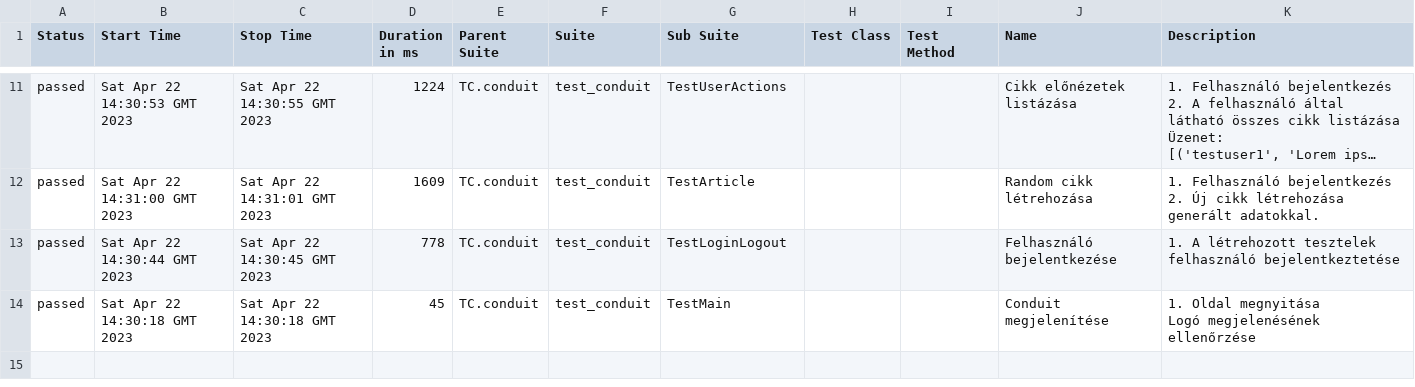
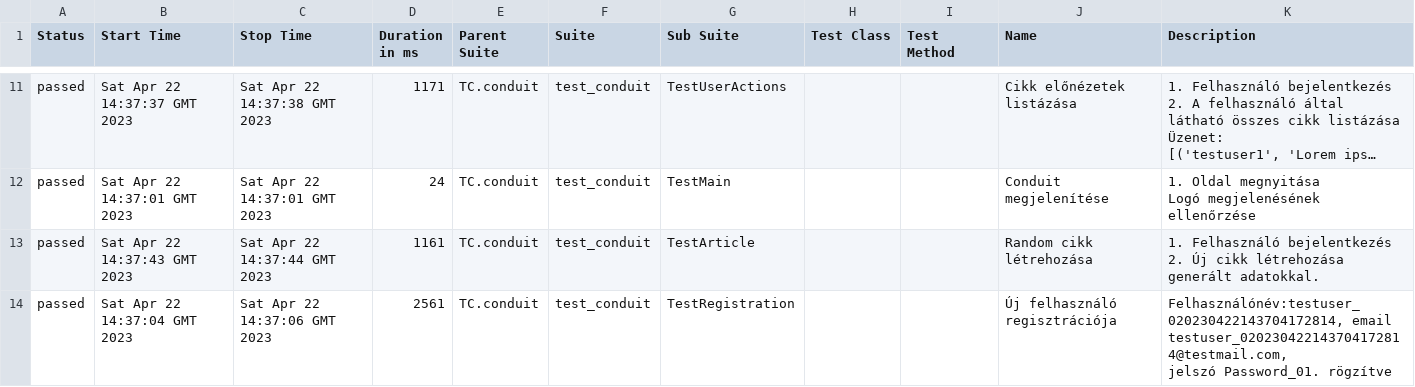
Before and after one commit to kissanya/conduit, a CSV file: data/suites.csv, drawn as a sheet; only a part is shown, gaps mark what is left out; long unchanged cells end in …; removed rows and columns are numbered as before the commit, all else as after; ↵ is a line break in a cell; the diff covers the shown part only; the diff names each change by its address in the sheet, - before the commit and + after, or states it on an @@ line.

```diff
--- a/data/suites.csv
+++ b/data/suites.csv
-B11 (Start Time): Sat Apr 22 14:30:53 GMT 2023
+B11 (Start Time): Sat Apr 22 14:37:37 GMT 2023
-C11 (Stop Time): Sat Apr 22 14:30:55 GMT 2023
+C11 (Stop Time): Sat Apr 22 14:37:38 GMT 2023
-D11 (Duration in ms): 1224
+D11 (Duration in ms): 1171
+row 12: passed | Sat Apr 22 14:37:01 GMT 2023 | Sat Apr 22 14:37:01 GMT 2023 | 24 | TC.conduit | test_conduit | TestMain |  |  | Conduit megjelenítése | 1. Oldal megnyitása ↵ Logó megjelenésének ellenőrzése
-B13 (Start Time): Sat Apr 22 14:31:00 GMT 2023
+B13 (Start Time): Sat Apr 22 14:37:43 GMT 2023
-C13 (Stop Time): Sat Apr 22 14:31:01 GMT 2023
+C13 (Stop Time): Sat Apr 22 14:37:44 GMT 2023
-D13 (Duration in ms): 1609
+D13 (Duration in ms): 1161
-B14 (Start Time): Sat Apr 22 14:30:44 GMT 2023
+B14 (Start Time): Sat Apr 22 14:37:04 GMT 2023
-C14 (Stop Time): Sat Apr 22 14:30:45 GMT 2023
+C14 (Stop Time): Sat Apr 22 14:37:06 GMT 2023
-D14 (Duration in ms): 778
+D14 (Duration in ms): 2561
-G14 (Sub Suite): TestLoginLogout
+G14 (Sub Suite): TestRegistration
-J14 (Name): Felhasználó bejelentkezése
+J14 (Name): Új felhasználó regisztrációja
-K14 (Description): 1. A létrehozott tesztelek felhasználó bejelentkeztetése
+K14 (Description): Felhasználónév:testuser_020230422143704172814, email testuser_020230422143704172814@testmail.com, ↵ jelszó Password_01. rögzítve
-row 14: passed | Sat Apr 22 14:30:18 GMT 2023 | Sat Apr 22 14:30:18 GMT 2023 | 45 | TC.conduit | test_conduit | TestMain |  |  | Conduit megjelenítése | 1. Oldal megnyitása ↵ Logó megjelenésének ellenőrzése
```
Also changed, not shown: 3 added rows, 3 removed rows and 24 edited cells elsewhere in this file, data/behaviors.csv, 54 other files.
